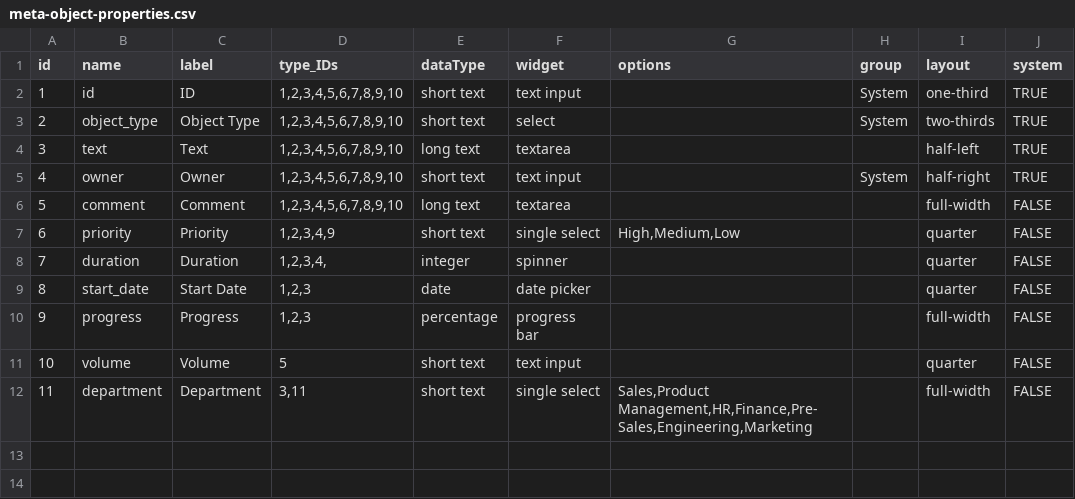
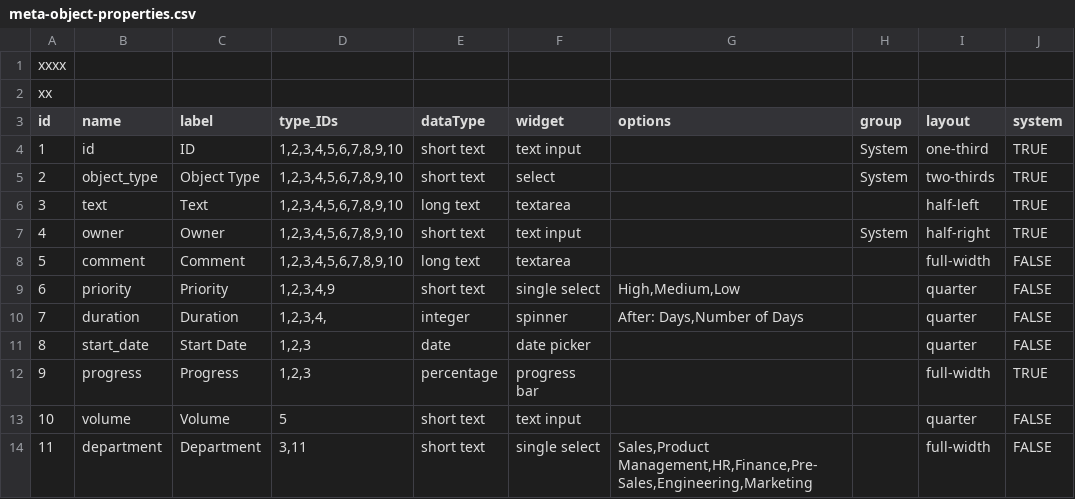
Before and after one commit to mowenuk/prodmgt, a CSV file: meta-models/meta-object-properties.csv, drawn as a sheet.

Commit message:
Add files via upload

```diff
--- a/meta-models/meta-object-properties.csv
+++ b/meta-models/meta-object-properties.csv
@@ -1 +1,3 @@
+xxxx
+xx
 id,name,label,type_IDs,dataType,widget,options,group,layout,system
@@ -7,5 +9,5 @@ id,name,label,type_IDs,dataType,widget,options,group,layout,system
 6,priority,Priority,"1,2,3,4,9",short text,single select,"High,Medium,Low",,quarter,FALSE
-7,duration,Duration,"1,2,3,4,",integer,spinner,,,quarter,FALSE
+7,duration,Duration,"1,2,3,4,",integer,spinner,"After: Days,Number of Days",,quarter,FALSE
 8,start_date,Start Date,"1,2,3",date,date picker,,,quarter,FALSE
-9,progress,Progress,"1,2,3",percentage,progress bar,,,full-width,FALSE
+9,progress,Progress,"1,2,3",percentage,progress bar,,,full-width,TRUE
 10,volume,Volume,5,short text,text input,,,quarter,FALSE
```
